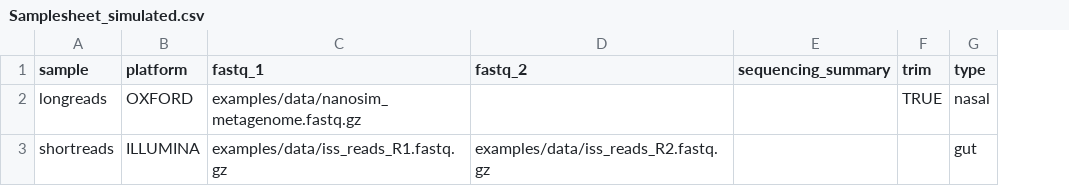
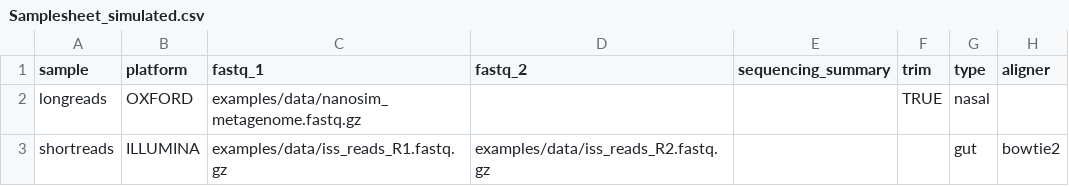
Before and after one commit to jhuapl-bio/taxtriage, a CSV file: examples/Samplesheet_simulated.csv, drawn as a sheet; the diff names each change by its address in the sheet, - before the commit and + after, or states it on an @@ line.

```diff
--- a/examples/Samplesheet_simulated.csv
+++ b/examples/Samplesheet_simulated.csv
+column H (aligner), row 3: bowtie2
```
Also changed, not shown: 26 other files.
